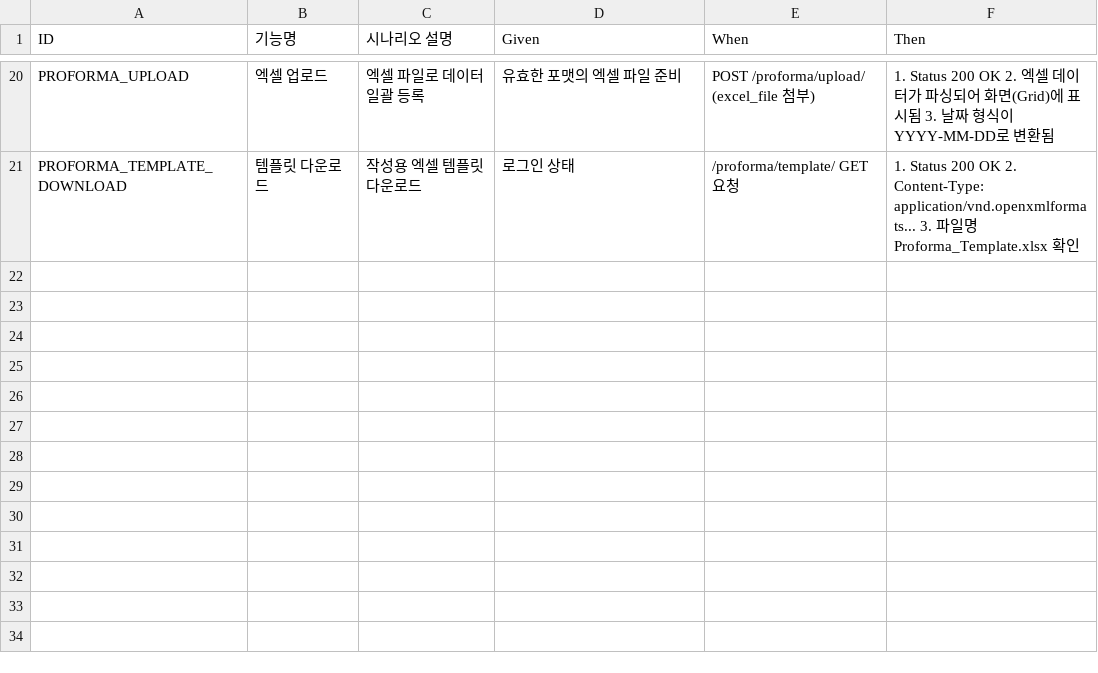
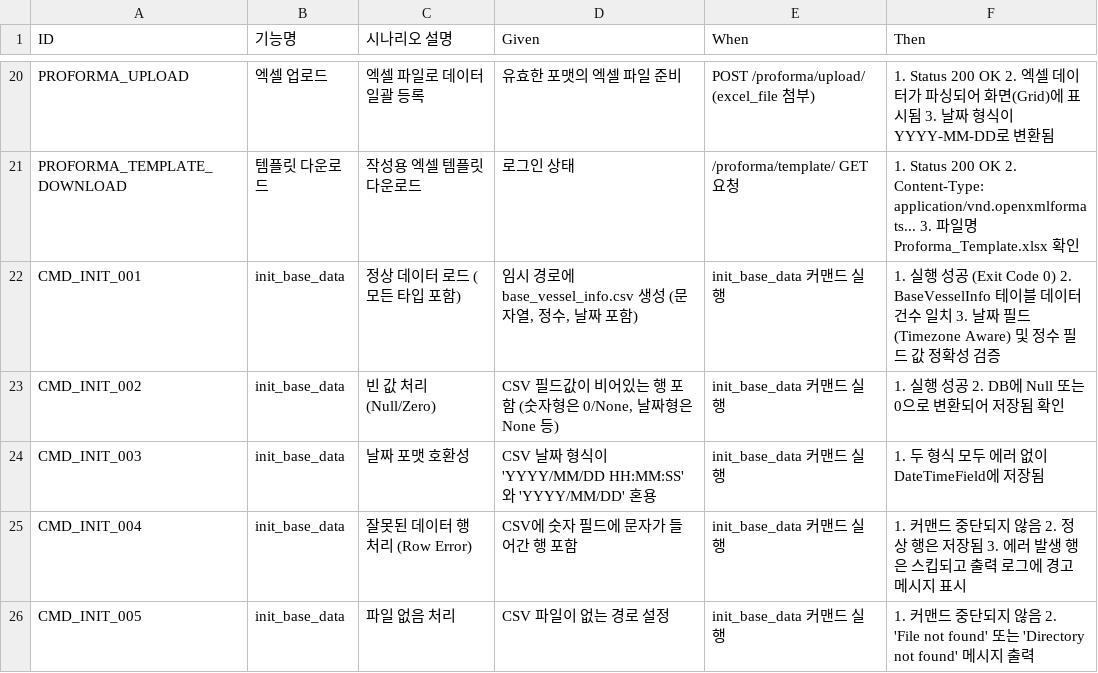
Before and after one commit to cbjsena/cascadingDemo, a CSV file: doc/test_scenarios/input_data.csv, drawn as a sheet; only a part is shown, gaps mark what is left out; the diff names each change by its address in the sheet, - before the commit and + after, or states it on an @@ line.

Commit message:
make test scenario and code for load base data

```diff
--- a/doc/test_scenarios/input_data.csv
+++ b/doc/test_scenarios/input_data.csv
+row 22: CMD_INIT_001 | init_base_data | 정상 데이터 로드 (모든 타입 포함) | 임시 경로에 base_vessel_info.csv 생성 (문자열, 정수, 날짜 포함) | init_base_data 커맨드 실행 | 1. 실행 성공 (Exit Code 0) 2. BaseVesselInfo 테이블 데이터 건수 일치 3. 날짜 필드(Timezone Aware) 및 정수 필드 값 정확성 검증
+row 23: CMD_INIT_002 | init_base_data | 빈 값 처리 (Null/Zero) | CSV 필드값이 비어있는 행 포함 (숫자형은 0/None, 날짜형은 None 등) | init_base_data 커맨드 실행 | 1. 실행 성공 2. DB에 Null 또는 0으로 변환되어 저장됨 확인
+row 24: CMD_INIT_003 | init_base_data | 날짜 포맷 호환성 | CSV 날짜 형식이 'YYYY/MM/DD HH:MM:SS'와 'YYYY/MM/DD' 혼용 | init_base_data 커맨드 실행 | 1. 두 형식 모두 에러 없이 DateTimeField에 저장됨
+row 25: CMD_INIT_004 | init_base_data | 잘못된 데이터 행 처리 (Row Error) | CSV에 숫자 필드에 문자가 들어간 행 포함 | init_base_data 커맨드 실행 | 1. 커맨드 중단되지 않음 2. 정상 행은 저장됨 3. 에러 발생 행은 스킵되고 출력 로그에 경고 메시지 표시
+row 26: CMD_INIT_005 | init_base_data | 파일 없음 처리 | CSV 파일이 없는 경로 설정 | init_base_data 커맨드 실행 | 1. 커맨드 중단되지 않음 2. 'File not found' 또는 'Directory not found' 메시지 출력
```
Also changed, not shown: 6 other files.
